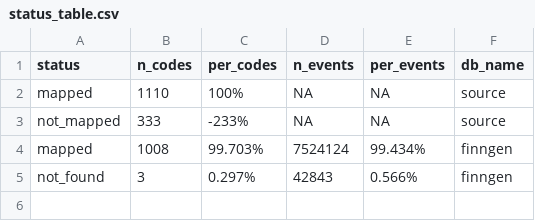
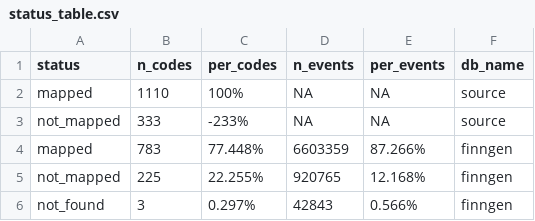
Before and after one commit to FINNGEN/mapping_finland, a CSV file: ICPC2/status_table.csv, drawn as a sheet.

```diff
--- a/ICPC2/status_table.csv
+++ b/ICPC2/status_table.csv
@@ -3,3 +3,4 @@ mapped,1110,100%,NA,NA,source
 not_mapped,333,-233%,NA,NA,source
-mapped,1008,99.703%,7524124,99.434%,finngen
+mapped,783,77.448%,6603359,87.266%,finngen
+not_mapped,225,22.255%,920765,12.168%,finngen
 not_found,3,0.297%,42843,0.566%,finngen
```
Also changed, not shown: ICD9fi/status_table.csv, NOMESCO/status_table.csv, 5 other files.
